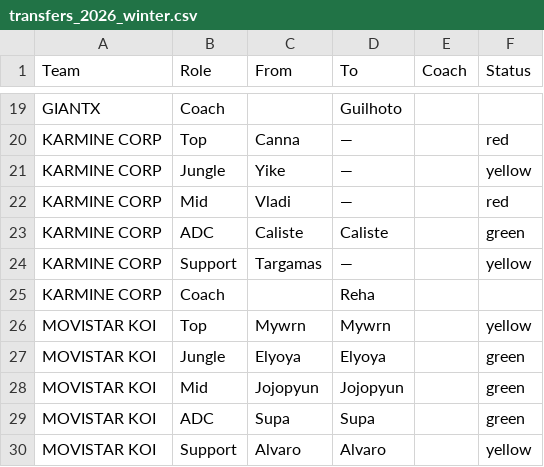
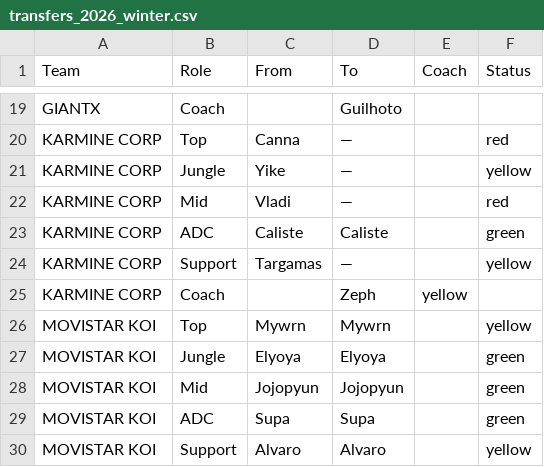
Before and after one commit to brun0bdev/apuntes, a CSV file: lec/transfers_2026_winter.csv, drawn as a sheet; only a part is shown, gaps mark what is left out.

```diff
--- a/lec/transfers_2026_winter.csv
+++ b/lec/transfers_2026_winter.csv
@@ -24,3 +24,3 @@ KARMINE CORP,ADC,Caliste,Caliste,,green
 KARMINE CORP,Support,Targamas,—,,yellow
-KARMINE CORP,Coach,,Reha,
+KARMINE CORP,Coach,,Zeph,yellow
 MOVISTAR KOI,Top,Mywrn,Mywrn,,yellow
```
Also changed, not shown: 1 other file.
